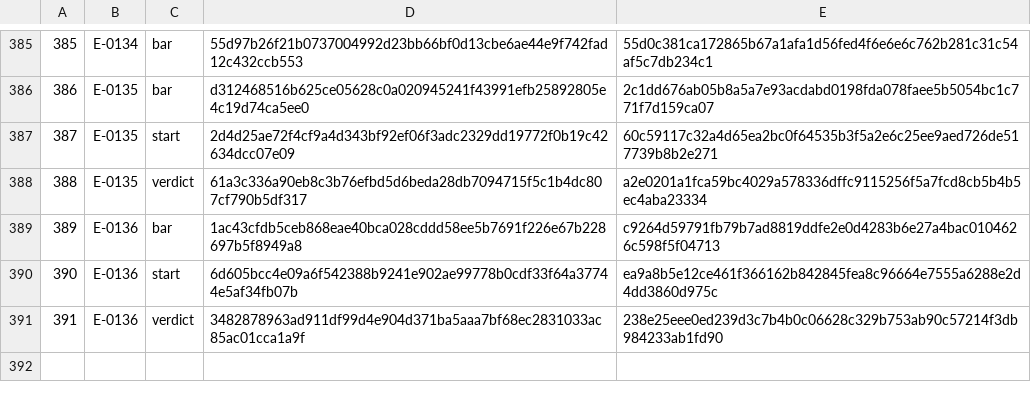
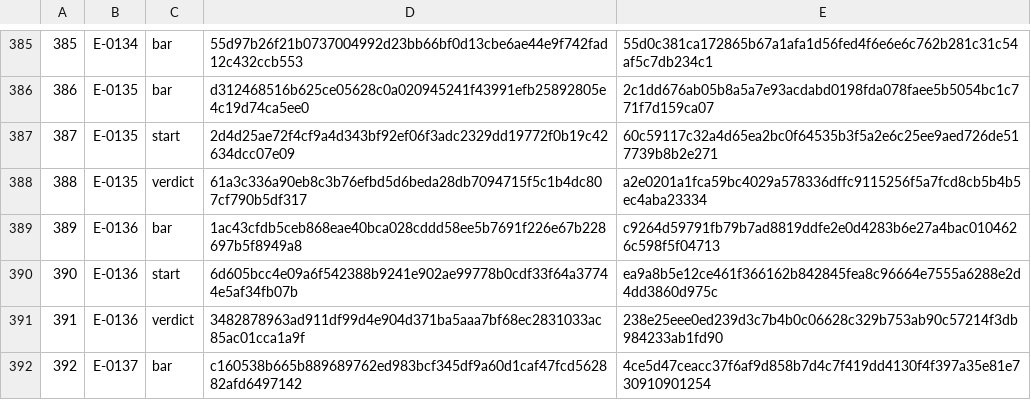
Before and after one commit to Aefinity-AI/cis2-spec, a TSV file: ledger/LEDGER.tsv, drawn as a sheet; only a part is shown, gaps mark what is left out; the diff names each change by its address in the sheet, - before the commit and + after, or states it on an @@ line.

```diff
--- a/ledger/LEDGER.tsv
+++ b/ledger/LEDGER.tsv
+row 392: 392 | E-0137 | bar | c160538b665b889689762ed983bcf345df9a60d1caf47fcd562882afd6497142 | 4ce5d47ceacc37f6af9d858b7d4c7f419dd4130f4f397a35e81e730910901254
```
Also changed, not shown: 2 other files.
